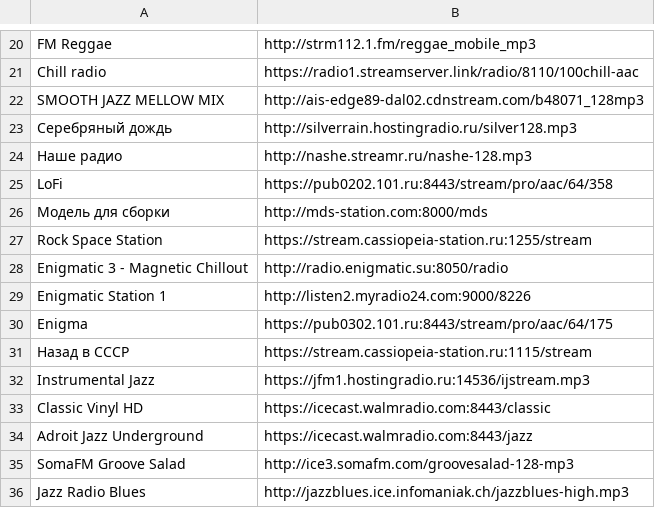
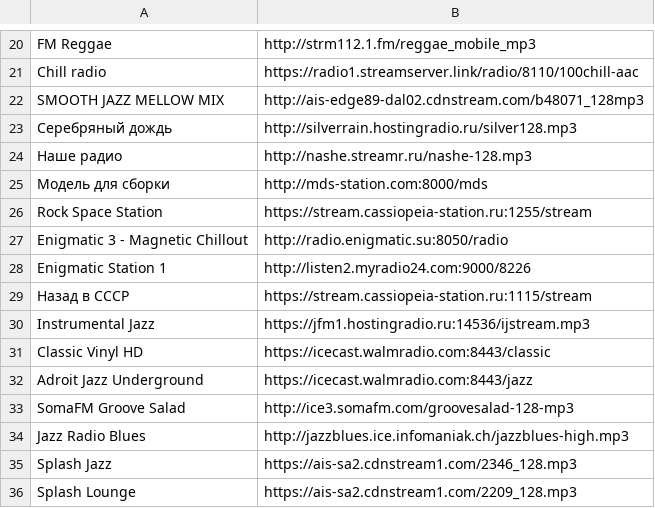
Before and after one commit to als-creator/dotfiles, a CSV file: home/.config/pyradio/stations.csv, drawn as a sheet; only a part is shown, gaps mark what is left out; the shorter side is filled out with more unchanged rows.

Commit message:
feat(radio): удалены нерабочие потоки, тема pyradio catppuccin-mocha-dark
- stations.csv (pyradio): убраны LoFi и Enigma (мёртвый сервер 101.ru), 46 станций
- radio-cli и radiotray-ng: те же нерабочие потоки удалены из конфигов
- pyradio/config: полный аннотированный конфиг, уведомления выключены (-1)
- pyradio: новая тема catppuccin-mocha-dark (в 2 раза темнее) с осветлённым шрифтом плейлиста

```diff
--- a/home/.config/pyradio/stations.csv
+++ b/home/.config/pyradio/stations.csv
@@ -24,3 +24,2 @@ SMOOTH JAZZ MELLOW MIX,http://ais-edge89-dal02.cdnstream.com/b48071_128mp3
 Наше радио,http://nashe.streamr.ru/nashe-128.mp3
-LoFi,https://pub0202.101.ru:8443/stream/pro/aac/64/358
 Модель для сборки,http://mds-station.com:8000/mds
@@ -29,3 +28,2 @@ Enigmatic 3 - Magnetic Chillout,http://radio.enigmatic.su:8050/radio
 Enigmatic Station 1,http://listen2.myradio24.com:9000/8226
-Enigma,https://pub0302.101.ru:8443/stream/pro/aac/64/175
 Назад в СССР,https://stream.cassiopeia-station.ru:1115/stream
```
Also changed, not shown: 4 other files.
